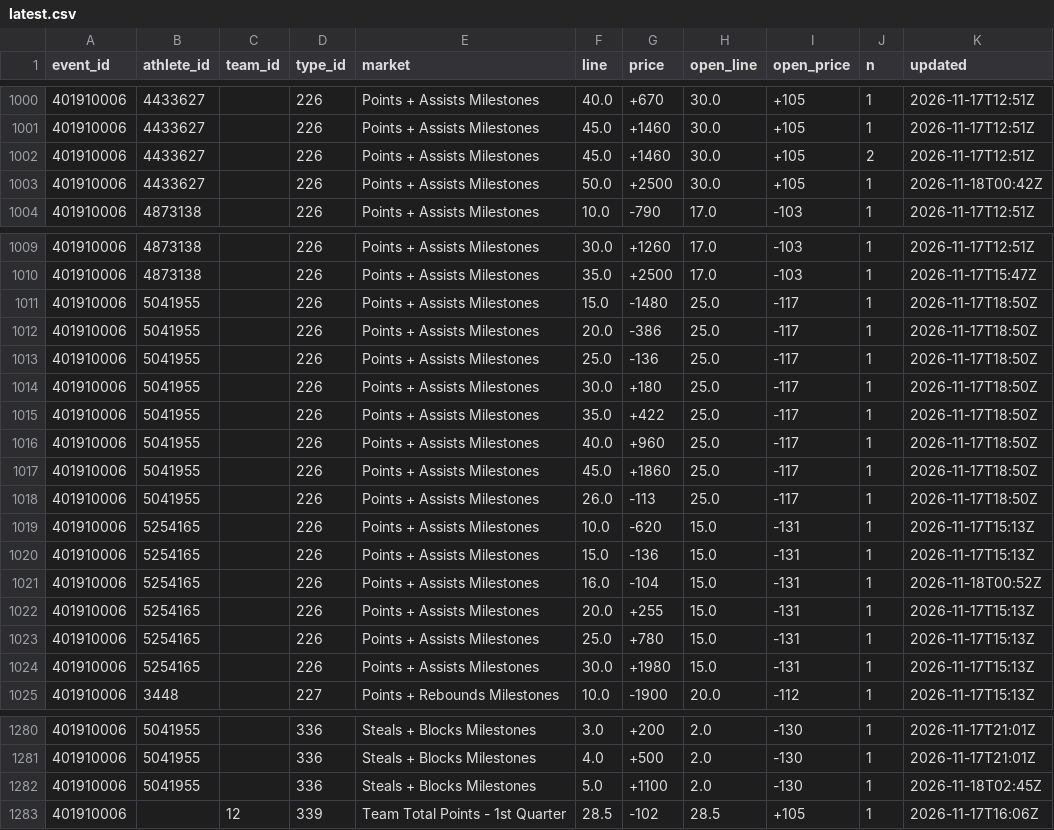
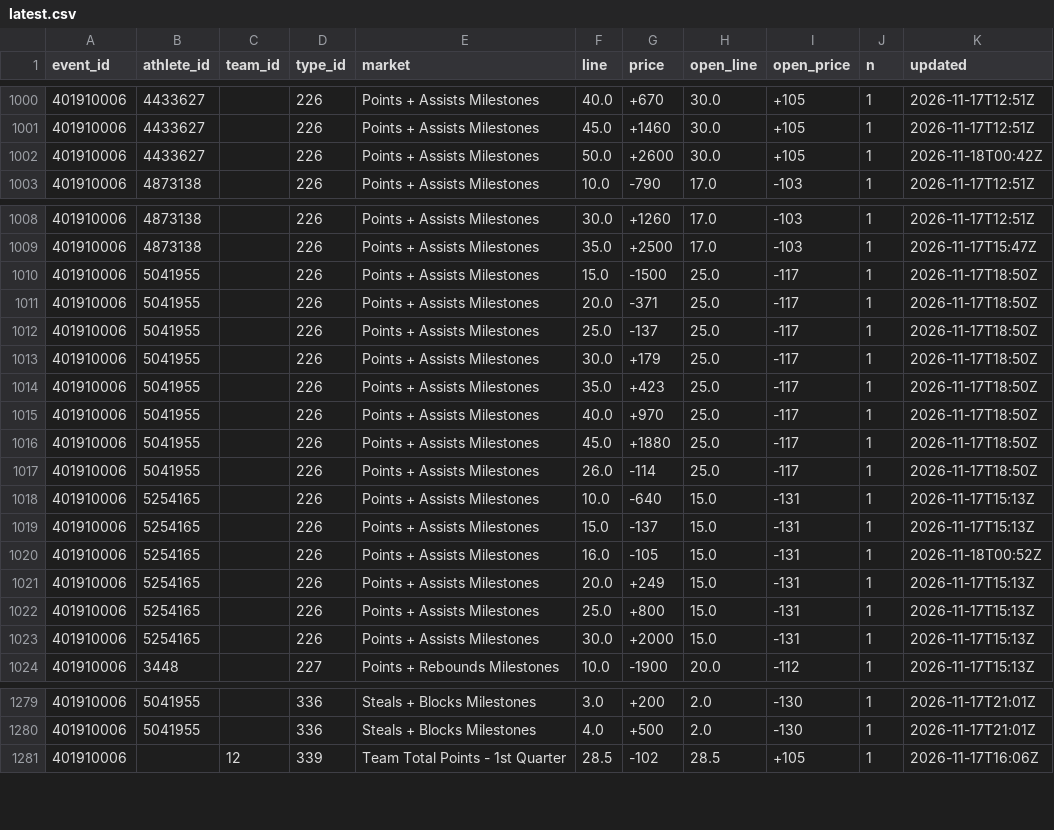
Before and after one commit to Seed808/theesness-data, a CSV file: data/espn/nba/props/401910006/latest.csv, drawn as a sheet; only a part is shown, gaps mark what is left out; the diff covers the shown part only.

Commit message:
data: 2026-11-18T00:04Z

```diff
--- a/data/espn/nba/props/401910006/latest.csv
+++ b/data/espn/nba/props/401910006/latest.csv
@@ -1001,4 +1001,3 @@ event_id,athlete_id,team_id,type_id,market,line,price,open_line,open_price,n,upd
 401910006,4433627,,226,Points + Assists Milestones,45.0,+1460,30.0,+105,1,2026-11-17T12:51Z
-401910006,4433627,,226,Points + Assists Milestones,45.0,+1460,30.0,+105,2,2026-11-17T12:51Z
-401910006,4433627,,226,Points + Assists Milestones,50.0,+2500,30.0,+105,1,2026-11-18T00:42Z
+401910006,4433627,,226,Points + Assists Milestones,50.0,+2600,30.0,+105,1,2026-11-18T00:42Z
 401910006,4873138,,226,Points + Assists Milestones,10.0,-790,17.0,-103,1,2026-11-17T12:51Z
@@ -1010,16 +1009,16 @@ event_id,athlete_id,team_id,type_id,market,line,price,open_line,open_price,n,upd
 401910006,4873138,,226,Points + Assists Milestones,35.0,+2500,17.0,-103,1,2026-11-17T15:47Z
-401910006,5041955,,226,Points + Assists Milestones,15.0,-1480,25.0,-117,1,2026-11-17T18:50Z
-401910006,5041955,,226,Points + Assists Milestones,20.0,-386,25.0,-117,1,2026-11-17T18:50Z
-401910006,5041955,,226,Points + Assists Milestones,25.0,-136,25.0,-117,1,2026-11-17T18:50Z
-401910006,5041955,,226,Points + Assists Milestones,30.0,+180,25.0,-117,1,2026-11-17T18:50Z
-401910006,5041955,,226,Points + Assists Milestones,35.0,+422,25.0,-117,1,2026-11-17T18:50Z
-401910006,5041955,,226,Points + Assists Milestones,40.0,+960,25.0,-117,1,2026-11-17T18:50Z
-401910006,5041955,,226,Points + Assists Milestones,45.0,+1860,25.0,-117,1,2026-11-17T18:50Z
-401910006,5041955,,226,Points + Assists Milestones,26.0,-113,25.0,-117,1,2026-11-17T18:50Z
-401910006,5254165,,226,Points + Assists Milestones,10.0,-620,15.0,-131,1,2026-11-17T15:13Z
-401910006,5254165,,226,Points + Assists Milestones,15.0,-136,15.0,-131,1,2026-11-17T15:13Z
-401910006,5254165,,226,Points + Assists Milestones,16.0,-104,15.0,-131,1,2026-11-18T00:52Z
-401910006,5254165,,226,Points + Assists Milestones,20.0,+255,15.0,-131,1,2026-11-17T15:13Z
-401910006,5254165,,226,Points + Assists Milestones,25.0,+780,15.0,-131,1,2026-11-17T15:13Z
-401910006,5254165,,226,Points + Assists Milestones,30.0,+1980,15.0,-131,1,2026-11-17T15:13Z
+401910006,5041955,,226,Points + Assists Milestones,15.0,-1500,25.0,-117,1,2026-11-17T18:50Z
+401910006,5041955,,226,Points + Assists Milestones,20.0,-371,25.0,-117,1,2026-11-17T18:50Z
+401910006,5041955,,226,Points + Assists Milestones,25.0,-137,25.0,-117,1,2026-11-17T18:50Z
+401910006,5041955,,226,Points + Assists Milestones,30.0,+179,25.0,-117,1,2026-11-17T18:50Z
+401910006,5041955,,226,Points + Assists Milestones,35.0,+423,25.0,-117,1,2026-11-17T18:50Z
+401910006,5041955,,226,Points + Assists Milestones,40.0,+970,25.0,-117,1,2026-11-17T18:50Z
+401910006,5041955,,226,Points + Assists Milestones,45.0,+1880,25.0,-117,1,2026-11-17T18:50Z
+401910006,5041955,,226,Points + Assists Milestones,26.0,-114,25.0,-117,1,2026-11-17T18:50Z
+401910006,5254165,,226,Points + Assists Milestones,10.0,-640,15.0,-131,1,2026-11-17T15:13Z
+401910006,5254165,,226,Points + Assists Milestones,15.0,-137,15.0,-131,1,2026-11-17T15:13Z
+401910006,5254165,,226,Points + Assists Milestones,16.0,-105,15.0,-131,1,2026-11-18T00:52Z
+401910006,5254165,,226,Points + Assists Milestones,20.0,+249,15.0,-131,1,2026-11-17T15:13Z
+401910006,5254165,,226,Points + Assists Milestones,25.0,+800,15.0,-131,1,2026-11-17T15:13Z
+401910006,5254165,,226,Points + Assists Milestones,30.0,+2000,15.0,-131,1,2026-11-17T15:13Z
 401910006,3448,,227,Points + Rebounds Milestones,10.0,-1900,20.0,-112,1,2026-11-17T15:13Z
@@ -1281,3 +1280,2 @@ event_id,athlete_id,team_id,type_id,market,line,price,open_line,open_price,n,upd
 401910006,5041955,,336,Steals + Blocks Milestones,4.0,+500,2.0,-130,1,2026-11-17T21:01Z
-401910006,5041955,,336,Steals + Blocks Milestones,5.0,+1100,2.0,-130,1,2026-11-18T02:45Z
 401910006,,12,339,Team Total Points - 1st Quarter,28.5,-102,28.5,+105,1,2026-11-17T16:06Z
```
Also changed, not shown: 59 edited cells elsewhere in this file, data/espn/nba/props/401910002/latest.csv, data/espn/nba/props/401910003/latest.csv, 44 other files.
